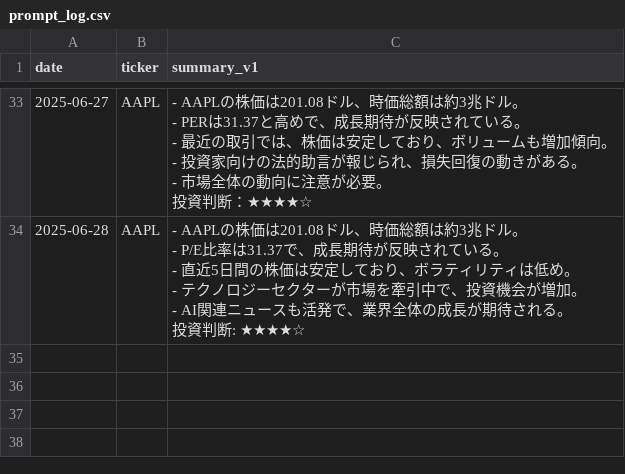
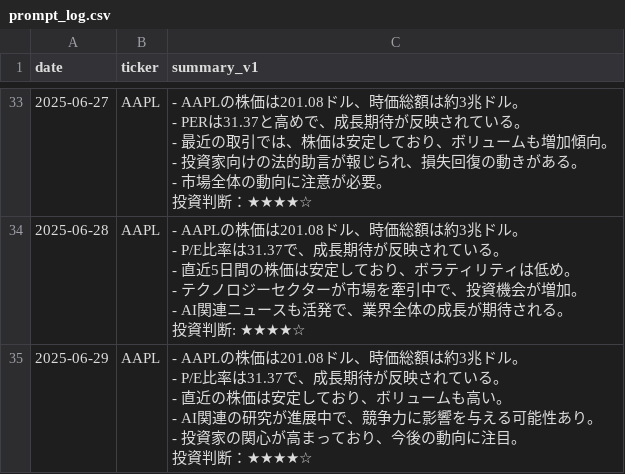
Before and after one commit to sinpeeei/playground, a CSV file: prompt_log.csv, drawn as a sheet; only a part is shown, gaps mark what is left out; ↵ is a line break in a cell; the diff names each change by its address in the sheet, - before the commit and + after, or states it on an @@ line.

```diff
--- a/prompt_log.csv
+++ b/prompt_log.csv
+row 35: 2025-06-29 | AAPL | - AAPLの株価は201.08ドル、時価総額は約3兆ドル。 ↵ - P/E比率は31.37で、成長期待が反映されている。 ↵ - 直近の株価は安定しており、ボリュームも高い。 ↵ - AI関連の研究が進展中で、競争力に影響を与える可能性あり。 ↵ - 投資家の関心が高まっており、今後の動向に注目。 ↵ 投資判断：★★★★☆
```
Also changed, not shown: 1 other file.
